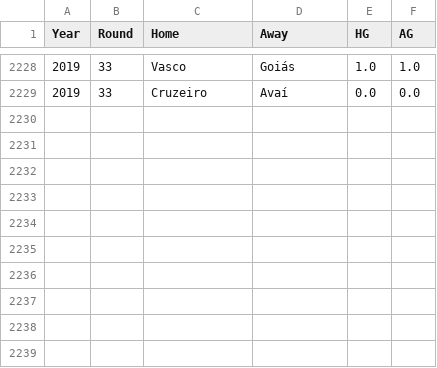
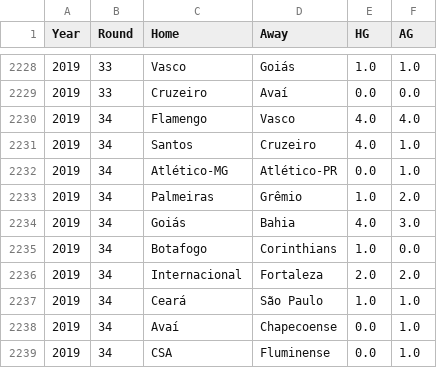
Before and after one commit to WilliamWV/cartolaGuesser, a CSV file: matches.csv, drawn as a sheet; only a part is shown, gaps mark what is left out.

```diff
--- a/matches.csv
+++ b/matches.csv
@@ -2229 +2229,11 @@ Year,Round,Home,Away,HG,AG
 2019,33,Cruzeiro,Avaí,0.0,0.0
+2019,34,Flamengo,Vasco,4.0,4.0
+2019,34,Santos,Cruzeiro,4.0,1.0
+2019,34,Atlético-MG,Atlético-PR,0.0,1.0
+2019,34,Palmeiras,Grêmio,1.0,2.0
+2019,34,Goiás,Bahia,4.0,3.0
+2019,34,Botafogo,Corinthians,1.0,0.0
+2019,34,Internacional,Fortaleza,2.0,2.0
+2019,34,Ceará,São Paulo,1.0,1.0
+2019,34,Avaí,Chapecoense,0.0,1.0
+2019,34,CSA,Fluminense,0.0,1.0
```
Also changed, not shown: train/scoresGol_train.csv, train/scoresZag_train.csv, 15 other files.
